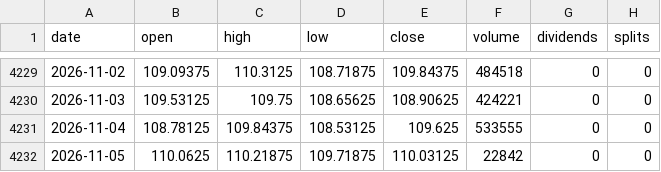
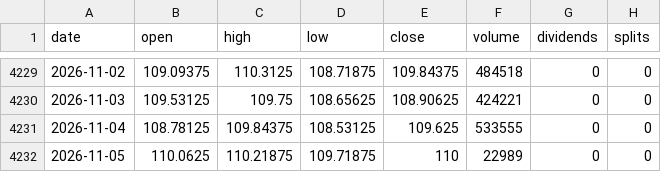
Before and after one commit to michaelkofman1-ui/Options-snapshots, a CSV file: data/external/bars/UB=F.csv, drawn as a sheet; only a part is shown, gaps mark what is left out.

```diff
--- a/data/external/bars/UB=F.csv
+++ b/data/external/bars/UB=F.csv
@@ -4231,2 +4231,2 @@ date,open,high,low,close,volume,dividends,splits
 2026-11-04,108.78125,109.84375,108.53125,109.625,533555,0,0
-2026-11-05,110.0625,110.21875,109.71875,110.03125,22842,0,0
+2026-11-05,110.0625,110.21875,109.71875,110,22989,0,0
```
Also changed, not shown: data/external/_last_run.csv, data/external/bars/RTY=F.csv, 44 other files.
